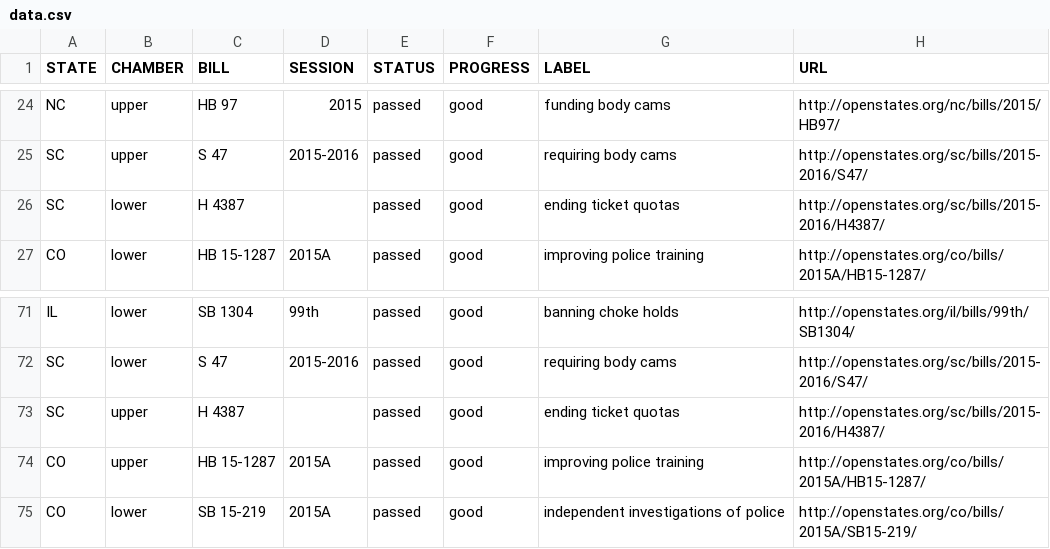
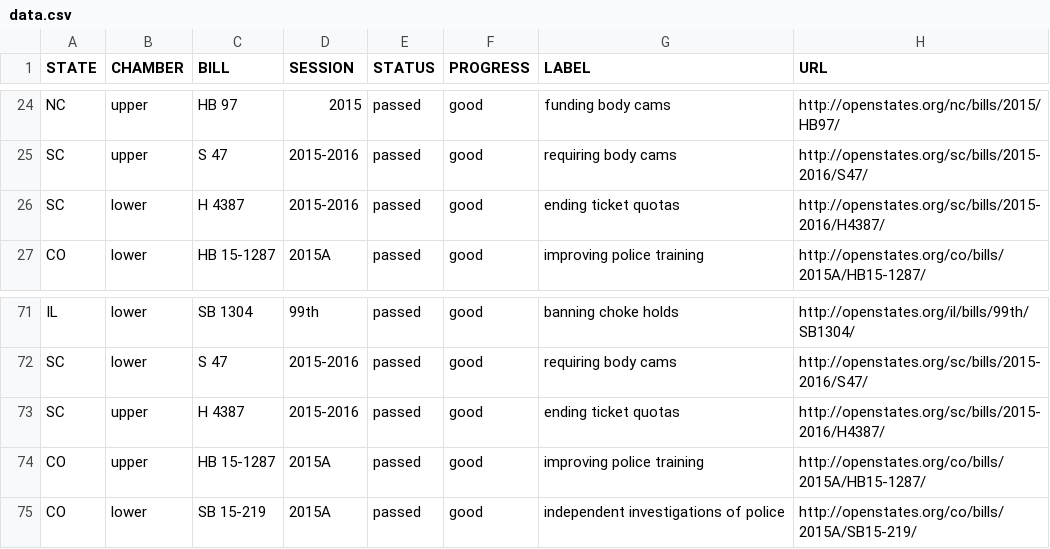
Before and after one commit to campaignzero/campaign-zero-widget, a CSV file: app/data.csv, drawn as a sheet; only a part is shown, gaps mark what is left out.

Commit message:
Update data.csv

```diff
--- a/app/data.csv
+++ b/app/data.csv
@@ -25,3 +25,3 @@ NC,upper,HB 97,2015,passed,good,funding body cams,http://openstates.org/nc/bills
 SC,upper,S 47,2015-2016,passed,good,requiring body cams,http://openstates.org/sc/bills/2015-2016/S47/
-SC,lower,H 4387,,passed,good,ending ticket quotas,http://openstates.org/sc/bills/2015-2016/H4387/
+SC,lower,H 4387,2015-2016,passed,good,ending ticket quotas,http://openstates.org/sc/bills/2015-2016/H4387/
 CO,lower,HB 15-1287,2015A,passed,good,improving police training,http://openstates.org/co/bills/2015A/HB15-1287/
@@ -72,3 +72,3 @@ IL,lower,SB 1304,99th,passed,good,banning choke holds,http://openstates.org/il/b
 SC,lower,S 47,2015-2016,passed,good,requiring body cams,http://openstates.org/sc/bills/2015-2016/S47/
-SC,upper,H 4387,,passed,good,ending ticket quotas,http://openstates.org/sc/bills/2015-2016/H4387/
+SC,upper,H 4387,2015-2016,passed,good,ending ticket quotas,http://openstates.org/sc/bills/2015-2016/H4387/
 CO,upper,HB 15-1287,2015A,passed,good,improving police training,http://openstates.org/co/bills/2015A/HB15-1287/
```
